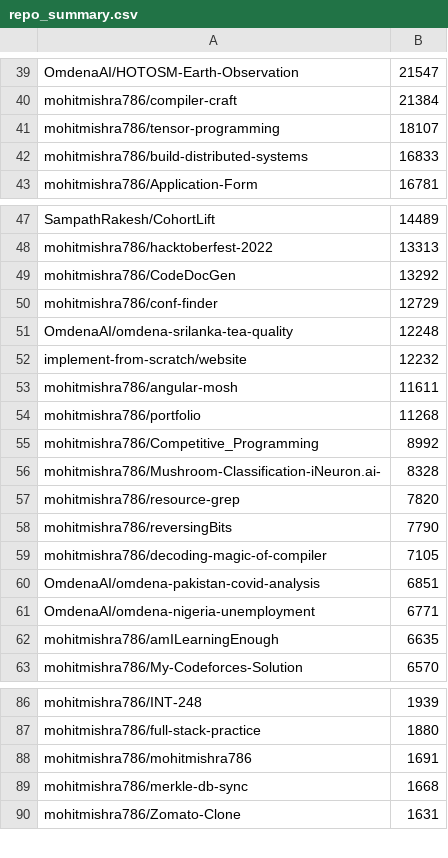
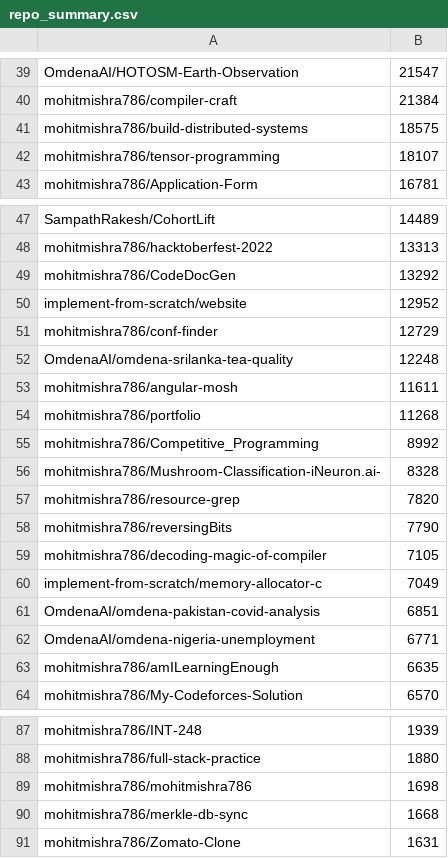
Before and after one commit to mohitmishra786/mohitmishra786, a CSV file: loc_results/repo_summary.csv, drawn as a sheet; only a part is shown, gaps mark what is left out.

```diff
--- a/loc_results/repo_summary.csv
+++ b/loc_results/repo_summary.csv
@@ -40,4 +40,4 @@ OmdenaAI/HOTOSM-Earth-Observation,21547
 mohitmishra786/compiler-craft,21384
+mohitmishra786/build-distributed-systems,18575
 mohitmishra786/tensor-programming,18107
-mohitmishra786/build-distributed-systems,16833
 mohitmishra786/Application-Form,16781
@@ -49,5 +49,5 @@ mohitmishra786/hacktoberfest-2022,13313
 mohitmishra786/CodeDocGen,13292
+implement-from-scratch/website,12952
 mohitmishra786/conf-finder,12729
 OmdenaAI/omdena-srilanka-tea-quality,12248
-implement-from-scratch/website,12232
 mohitmishra786/angular-mosh,11611
@@ -59,2 +59,3 @@ mohitmishra786/reversingBits,7790
 mohitmishra786/decoding-magic-of-compiler,7105
+implement-from-scratch/memory-allocator-c,7049
 OmdenaAI/omdena-pakistan-covid-analysis,6851
@@ -87,3 +88,3 @@ mohitmishra786/INT-248,1939
 mohitmishra786/full-stack-practice,1880
-mohitmishra786/mohitmishra786,1691
+mohitmishra786/mohitmishra786,1698
 mohitmishra786/merkle-db-sync,1668
```
Also changed, not shown: loc_results/detailed_results.csv, loc_results/language_summary.csv, 4 other files.
